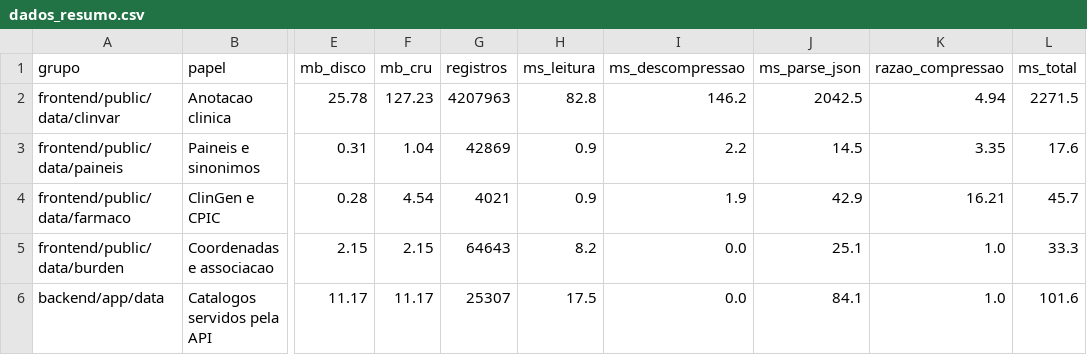
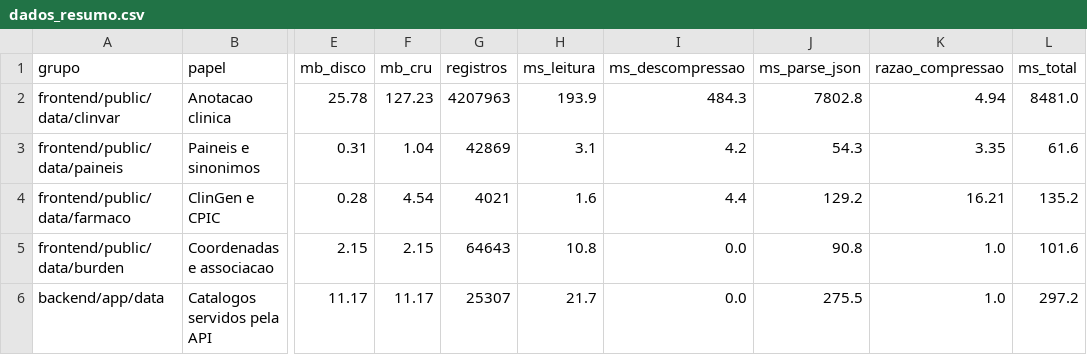
Before and after one commit to madsondeluna/genvar, a CSV file: benchmark-v2/resultados/dados_resumo.csv, drawn as a sheet; only a part is shown, gaps mark what is left out; the diff names each change by its address in the sheet, - before the commit and + after, or states it on an @@ line.

```diff
--- a/benchmark-v2/resultados/dados_resumo.csv
+++ b/benchmark-v2/resultados/dados_resumo.csv
-H2 (ms_leitura): 82.8
+H2 (ms_leitura): 193.9
-I2 (ms_descompressao): 146.2
+I2 (ms_descompressao): 484.3
-J2 (ms_parse_json): 2042.5
+J2 (ms_parse_json): 7802.8
-L2 (ms_total): 2271.5
+L2 (ms_total): 8481.0
-H3 (ms_leitura): 0.9
+H3 (ms_leitura): 3.1
-I3 (ms_descompressao): 2.2
+I3 (ms_descompressao): 4.2
-J3 (ms_parse_json): 14.5
+J3 (ms_parse_json): 54.3
-L3 (ms_total): 17.6
+L3 (ms_total): 61.6
-H4 (ms_leitura): 0.9
+H4 (ms_leitura): 1.6
-I4 (ms_descompressao): 1.9
+I4 (ms_descompressao): 4.4
-J4 (ms_parse_json): 42.9
+J4 (ms_parse_json): 129.2
-L4 (ms_total): 45.7
+L4 (ms_total): 135.2
-H5 (ms_leitura): 8.2
+H5 (ms_leitura): 10.8
-J5 (ms_parse_json): 25.1
+J5 (ms_parse_json): 90.8
-L5 (ms_total): 33.3
+L5 (ms_total): 101.6
-H6 (ms_leitura): 17.5
+H6 (ms_leitura): 21.7
-J6 (ms_parse_json): 84.1
+J6 (ms_parse_json): 275.5
-L6 (ms_total): 101.6
+L6 (ms_total): 297.2
```
Also changed, not shown: benchmark-v2/resultados/dados_catalogos.csv, 5 other files.
